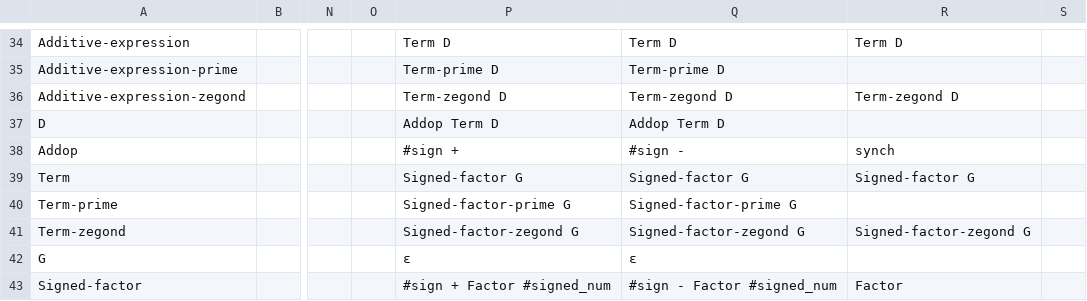
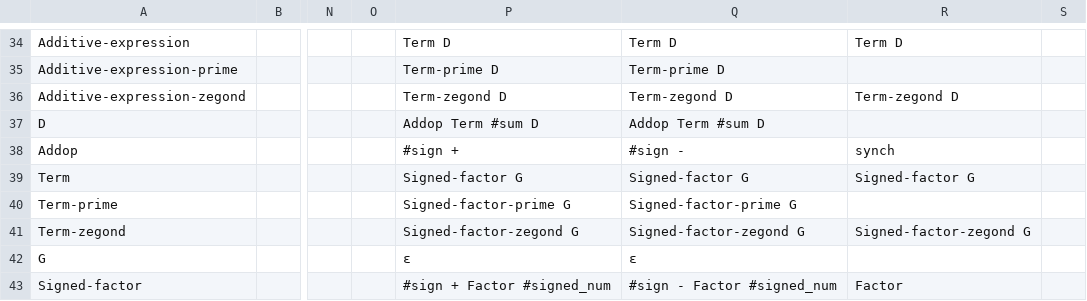
Before and after one commit to mahdifarzadi/CD_project, a CSV file: parse/parsing_table.csv, drawn as a sheet; only a part is shown, gaps mark what is left out; the diff names each change by its address in the sheet, - before the commit and + after, or states it on an @@ line.

```diff
--- a/parse/parsing_table.csv
+++ b/parse/parsing_table.csv
-P37: Addop Term D
+P37: Addop Term #sum D
-Q37: Addop Term D
+Q37: Addop Term #sum D
```
Also changed, not shown: 6 other files.
